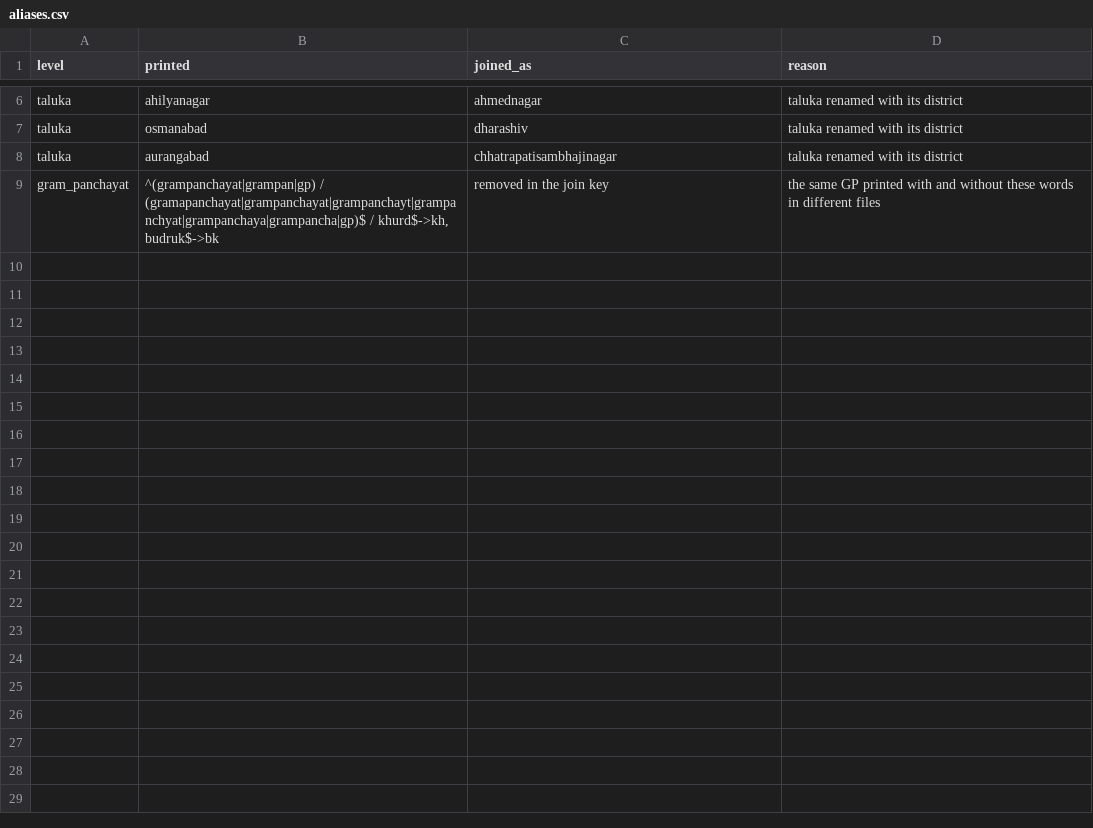
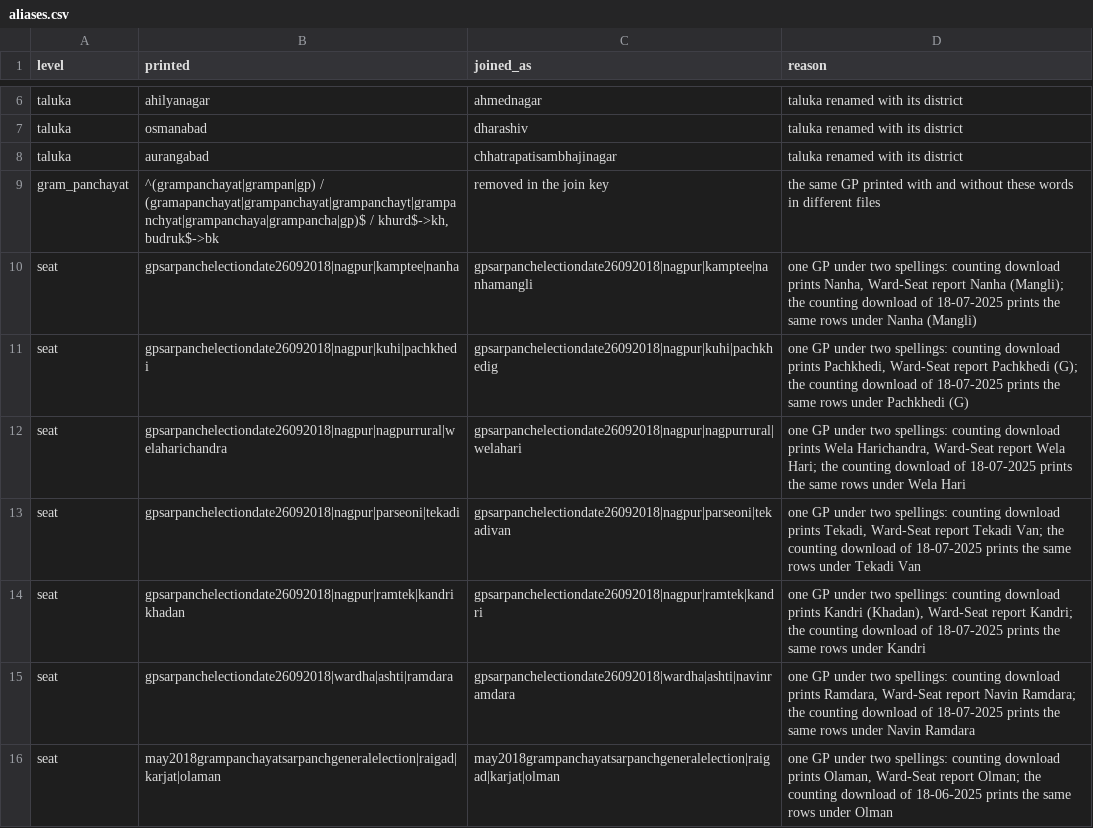
Before and after one commit to in-rolls/local_elections_maharashtra, a CSV file: data/manual/aliases.csv, drawn as a sheet; only a part is shown, gaps mark what is left out; the diff names each change by its address in the sheet, - before the commit and + after, or states it on an @@ line.

```diff
--- a/data/manual/aliases.csv
+++ b/data/manual/aliases.csv
+row 10: seat | gpsarpanchelectiondate26092018|nagpur|kamptee|nanha | gpsarpanchelectiondate26092018|nagpur|kamptee|nanhamangli | one GP under two spellings: counting download prints Nanha, Ward-Seat report Nanha (Mangli); the counting download of 18-07-2025 prints the same rows under Nanha (Mangli)
+row 11: seat | gpsarpanchelectiondate26092018|nagpur|kuhi|pachkhedi | gpsarpanchelectiondate26092018|nagpur|kuhi|pachkhedig | one GP under two spellings: counting download prints Pachkhedi, Ward-Seat report Pachkhedi (G); the counting download of 18-07-2025 prints the same rows under Pachkhedi (G)
+row 12: seat | gpsarpanchelectiondate26092018|nagpur|nagpurrural|welaharichandra | gpsarpanchelectiondate26092018|nagpur|nagpurrural|welahari | one GP under two spellings: counting download prints Wela Harichandra, Ward-Seat report Wela Hari; the counting download of 18-07-2025 prints the same rows under Wela Hari
+row 13: seat | gpsarpanchelectiondate26092018|nagpur|parseoni|tekadi | gpsarpanchelectiondate26092018|nagpur|parseoni|tekadivan | one GP under two spellings: counting download prints Tekadi, Ward-Seat report Tekadi Van; the counting download of 18-07-2025 prints the same rows under Tekadi Van
+row 14: seat | gpsarpanchelectiondate26092018|nagpur|ramtek|kandrikhadan | gpsarpanchelectiondate26092018|nagpur|ramtek|kandri | one GP under two spellings: counting download prints Kandri (Khadan), Ward-Seat report Kandri; the counting download of 18-07-2025 prints the same rows under Kandri
+row 15: seat | gpsarpanchelectiondate26092018|wardha|ashti|ramdara | gpsarpanchelectiondate26092018|wardha|ashti|navinramdara | one GP under two spellings: counting download prints Ramdara, Ward-Seat report Navin Ramdara; the counting download of 18-07-2025 prints the same rows under Navin Ramdara
+row 16: seat | may2018grampanchayatsarpanchgeneralelection|raigad|karjat|olaman | may2018grampanchayatsarpanchgeneralelection|raigad|karjat|olman | one GP under two spellings: counting download prints Olaman, Ward-Seat report Olman; the counting download of 18-06-2025 prints the same rows under Olman
```
Also changed, not shown: data/checks/alias_review.csv, data/extracted/sarpanch_extracts.csv, 24 other files.
